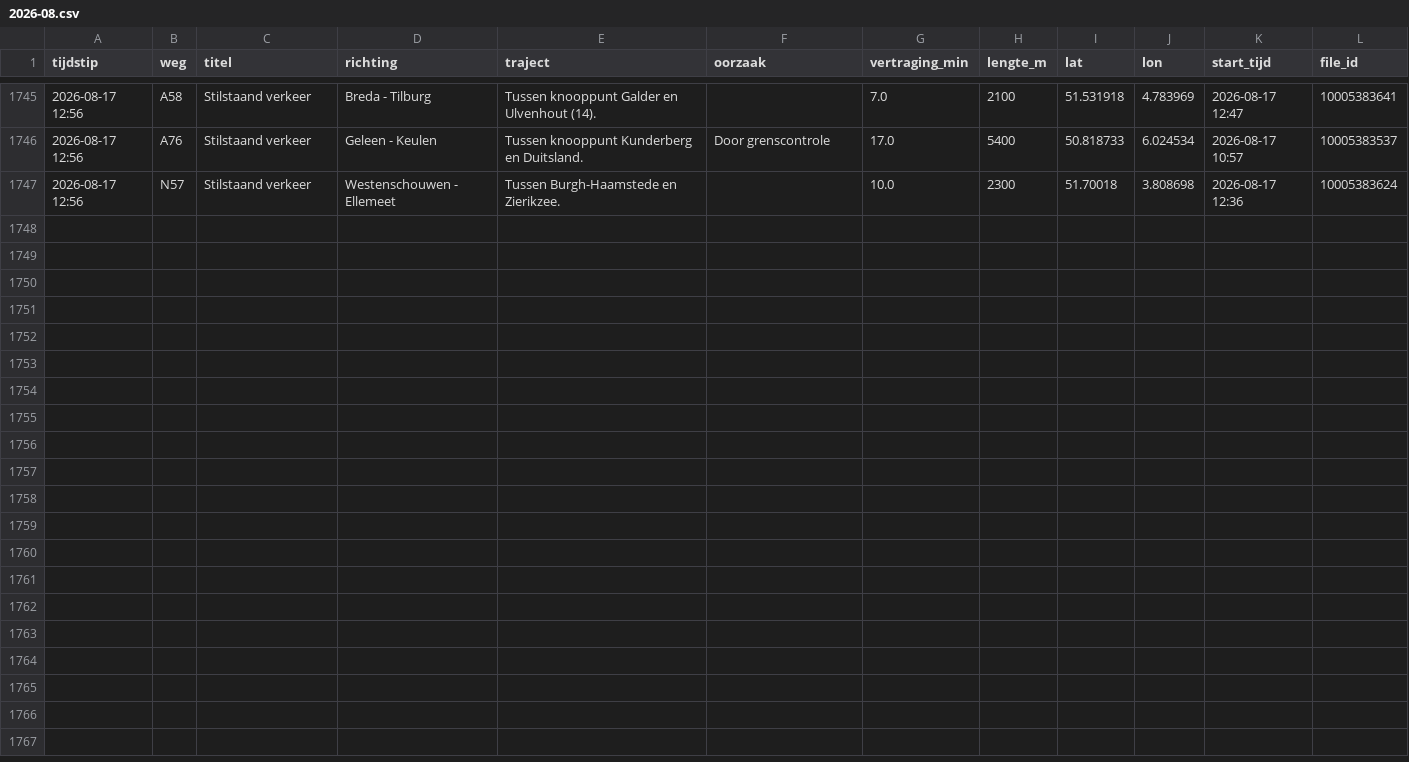
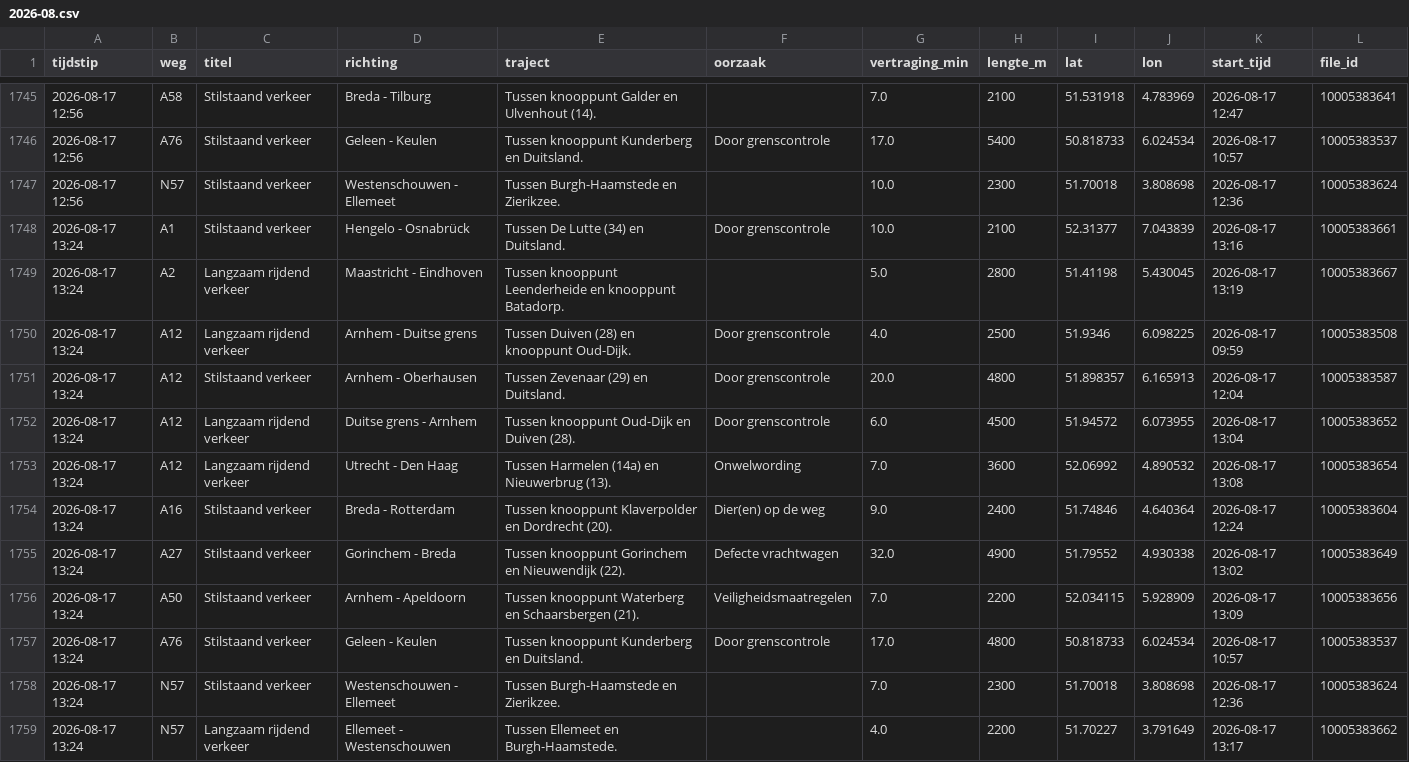
Before and after one commit to YvesW81/test-3, a CSV file: data/files/2026-08.csv, drawn as a sheet; only a part is shown, gaps mark what is left out.

```diff
--- a/data/files/2026-08.csv
+++ b/data/files/2026-08.csv
@@ -1747 +1747,13 @@ tijdstip,weg,titel,richting,traject,oorzaak,vertraging_min,lengte_m,lat,lon,star
 2026-08-17 12:56,N57,Stilstaand verkeer,Westenschouwen - Ellemeet,Tussen Burgh-Haamstede en Zierikzee.,,10.0,2300,51.70018,3.808698,2026-08-17 12:36,10005383624
+2026-08-17 13:24,A1,Stilstaand verkeer,Hengelo - Osnabrück,Tussen De Lutte (34) en Duitsland.,Door grenscontrole,10.0,2100,52.31377,7.043839,2026-08-17 13:16,10005383661
+2026-08-17 13:24,A2,Langzaam rijdend verkeer,Maastricht - Eindhoven,Tussen knooppunt Leenderheide en knooppunt Batadorp.,,5.0,2800,51.41198,5.430045,2026-08-17 13:19,10005383667
+2026-08-17 13:24,A12,Langzaam rijdend verkeer,Arnhem - Duitse grens,Tussen Duiven (28) en knooppunt Oud-Dijk.,Door grenscontrole,4.0,2500,51.9346,6.098225,2026-08-17 09:59,10005383508
+2026-08-17 13:24,A12,Stilstaand verkeer,Arnhem - Oberhausen,Tussen Zevenaar (29) en Duitsland.,Door grenscontrole,20.0,4800,51.898357,6.165913,2026-08-17 12:04,10005383587
+2026-08-17 13:24,A12,Langzaam rijdend verkeer,Duitse grens - Arnhem,Tussen knooppunt Oud-Dijk en Duiven (28).,Door grenscontrole,6.0,4500,51.94572,6.073955,2026-08-17 13:04,10005383652
+2026-08-17 13:24,A12,Langzaam rijdend verkeer,Utrecht - Den Haag,Tussen Harmelen (14a) en Nieuwerbrug (13).,Onwelwording,7.0,3600,52.06992,4.890532,2026-08-17 13:08,10005383654
+2026-08-17 13:24,A16,Stilstaand verkeer,Breda - Rotterdam,Tussen knooppunt Klaverpolder en Dordrecht (20).,Dier(en) op de weg,9.0,2400,51.74846,4.640364,2026-08-17 12:24,10005383604
+2026-08-17 13:24,A27,Stilstaand verkeer,Gorinchem - Breda,Tussen knooppunt Gorinchem en Nieuwendijk (22).,Defecte vrachtwagen,32.0,4900,51.79552,4.930338,2026-08-17 13:02,10005383649
+2026-08-17 13:24,A50,Stilstaand verkeer,Arnhem - Apeldoorn,Tussen knooppunt Waterberg en Schaarsbergen (21).,Veiligheidsmaatregelen,7.0,2200,52.034115,5.928909,2026-08-17 13:09,10005383656
+2026-08-17 13:24,A76,Stilstaand verkeer,Geleen - Keulen,Tussen knooppunt Kunderberg en Duitsland.,Door grenscontrole,17.0,4800,50.818733,6.024534,2026-08-17 10:57,10005383537
+2026-08-17 13:24,N57,Stilstaand verkeer,Westenschouwen - Ellemeet,Tussen Burgh-Haamstede en Zierikzee.,,7.0,2300,51.70018,3.808698,2026-08-17 12:36,10005383624
+2026-08-17 13:24,N57,Langzaam rijdend verkeer,Ellemeet - Westenschouwen,Tussen Ellemeet en Burgh-Haamstede.,,4.0,2200,51.70227,3.791649,2026-08-17 13:17,10005383662
```
Also changed, not shown: data/totalen.csv.
